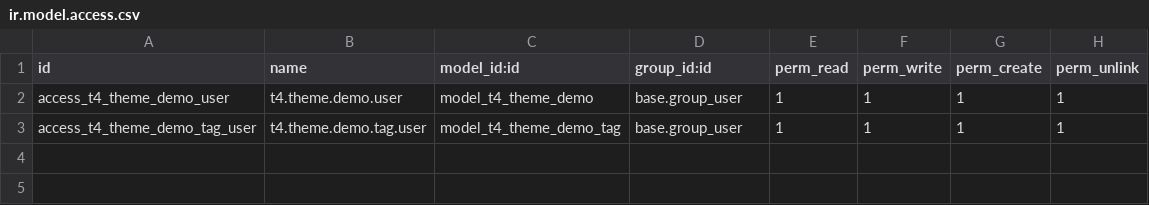
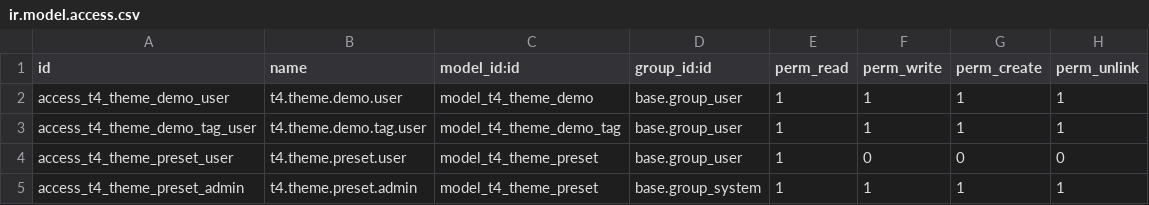
Before and after one commit to T4TEK-DEV/t4_theme, a CSV file: security/ir.model.access.csv, drawn as a sheet.

Commit message:
feat: add theme import/export and custom presets
Add t4_theme.preset model to store theme presets in database instead of
hardcoded dictionaries. Enables:

- Export current theme as AI-friendly JSON with descriptions for each
  field, CSS variables, and view overrides grouped by category (kanban,
  list, form, global, etc.)
- Import theme from JSON file to create custom presets
- Create presets from current company config (Save As)
- Delete custom presets (built-in presets protected)
- Preset names displayed under thumbnails in systray
- 6 built-in presets migrated to database records

New endpoints:
  GET  /t4_theme/presets          - List all presets
  POST /t4_theme/export_theme     - Export AI-friendly JSON
  POST /t4_theme/import_theme     - Import & create preset
  POST /t4_theme/preset/save_current - Save current as preset
  POST /t4_theme/preset/delete    - Delete custom preset

```diff
--- a/security/ir.model.access.csv
+++ b/security/ir.model.access.csv
@@ -3 +3,3 @@ access_t4_theme_demo_user,t4.theme.demo.user,model_t4_theme_demo,base.group_user
 access_t4_theme_demo_tag_user,t4.theme.demo.tag.user,model_t4_theme_demo_tag,base.group_user,1,1,1,1
+access_t4_theme_preset_user,t4.theme.preset.user,model_t4_theme_preset,base.group_user,1,0,0,0
+access_t4_theme_preset_admin,t4.theme.preset.admin,model_t4_theme_preset,base.group_system,1,1,1,1
```
Also changed, not shown: 8 other files.
